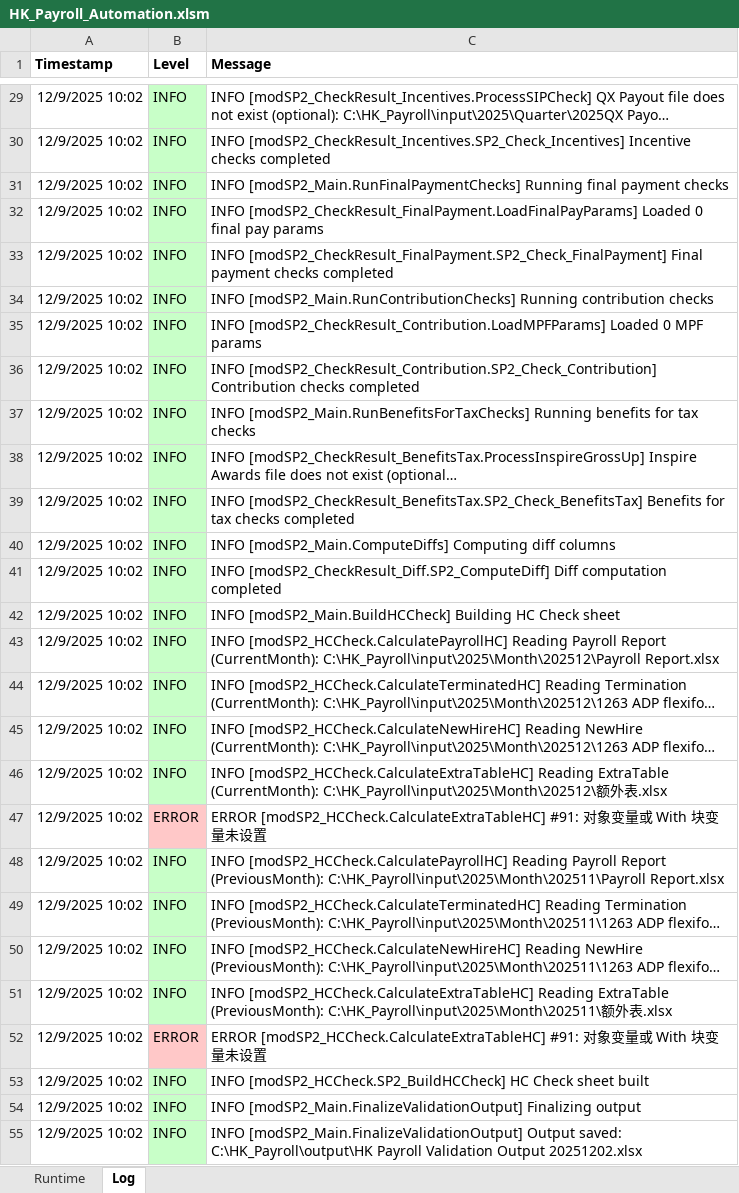
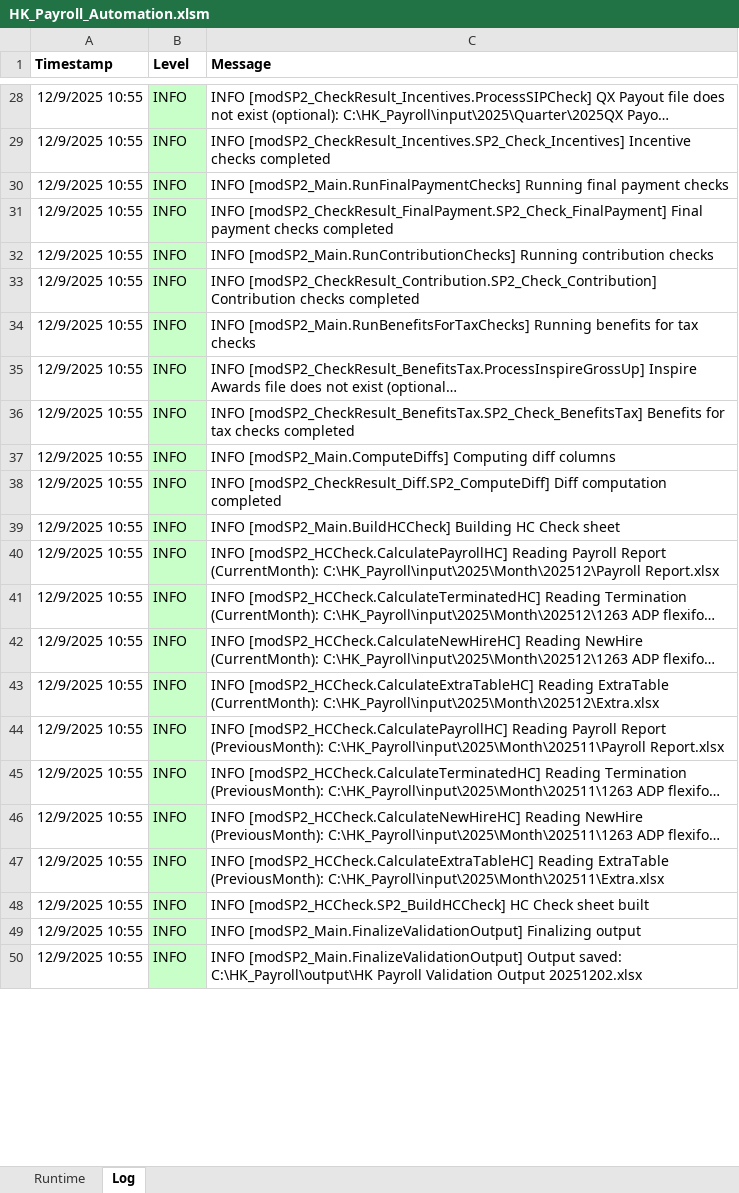
Before and after one commit to imaxwel/gzt-payroll-pad-vba-v2, an Excel workbook: code/HK_Payroll_Automation.xlsm, sheet Log, drawn as a sheet; only a part is shown, gaps mark what is left out; long unchanged cells end in …; values as stored, in another font and other column widths than the file's, no borders; removed rows and columns are numbered as before the commit, all else as after; the diff covers the shown part only; the diff names each change by its address in the sheet, - before the commit and + after, or states it on an @@ line.

Commit message:
额外表.xlsx在代码中统一改为Extra.xlsx，先斩后奏了

```diff
--- a/code/HK_Payroll_Automation.xlsm (sheet Log)
+++ b/code/HK_Payroll_Automation.xlsm (sheet Log)
-A28:A30 (Timestamp): 12/9/2025 10:02
+A28:A30 (Timestamp): 12/9/2025 10:55
-row 32: 12/9/2025 10:02 | INFO | INFO [modSP2_CheckResult_FinalPayment.LoadFinalPayParams] Loaded 0 final pay params
-A31:A32 (Timestamp): 12/9/2025 10:02
+A31:A32 (Timestamp): 12/9/2025 10:55
-row 35: 12/9/2025 10:02 | INFO | INFO [modSP2_CheckResult_Contribution.LoadMPFParams] Loaded 0 MPF params
-A33:A43 (Timestamp): 12/9/2025 10:02
+A33:A43 (Timestamp): 12/9/2025 10:55
-C43 (Message): …ExtraTable (CurrentMonth): C:\HK_Payroll\input\2025\Month\202512\额外表.xlsx
+C43 (Message): …ExtraTable (CurrentMonth): C:\HK_Payroll\input\2025\Month\202512\Extra.xlsx
-row 47: 12/9/2025 10:02 | ERROR | ERROR [modSP2_HCCheck.CalculateExtraTableHC] #91: 对象变量或 With 块变量未设置
-A44:A47 (Timestamp): 12/9/2025 10:02
+A44:A47 (Timestamp): 12/9/2025 10:55
-C47 (Message): …ExtraTable (PreviousMonth): C:\HK_Payroll\input\2025\Month\202511\额外表.xlsx
+C47 (Message): …ExtraTable (PreviousMonth): C:\HK_Payroll\input\2025\Month\202511\Extra.xlsx
-row 52: 12/9/2025 10:02 | ERROR | ERROR [modSP2_HCCheck.CalculateExtraTableHC] #91: 对象变量或 With 块变量未设置
-A48:A50 (Timestamp): 12/9/2025 10:02
+A48:A50 (Timestamp): 12/9/2025 10:55
```
Also changed, not shown: 1 removed row and 28 edited cells elsewhere in this sheet, 2 other files.
